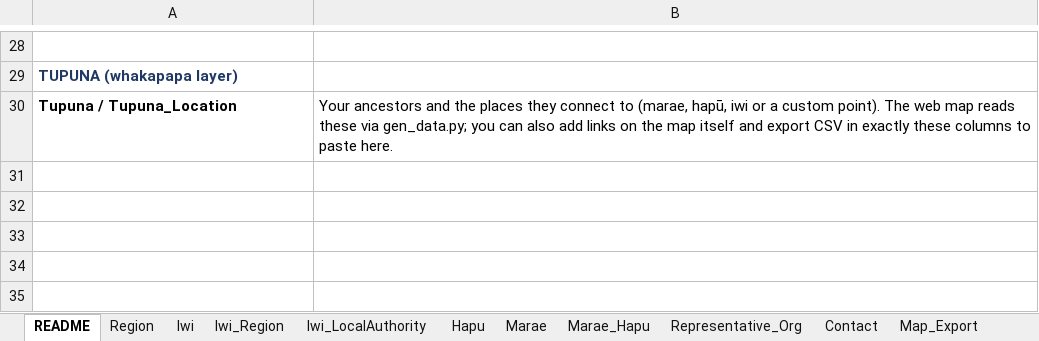
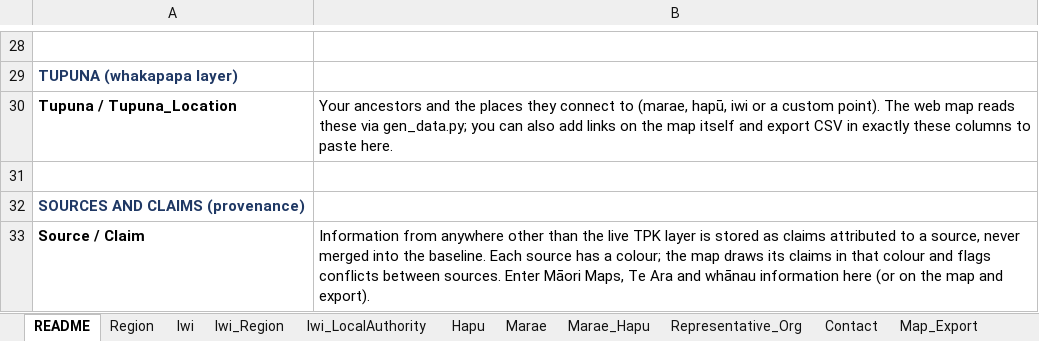
Before and after one commit to ged-i/whakapapa-research-database, an Excel workbook: TKM_Iwi_Hapu_Marae_Database.xlsx, sheet README, drawn as a sheet; only a part is shown, gaps mark what is left out; values as stored, in another font and other column widths than the file's, no borders; the diff names each change by its address in the sheet, - before the commit and + after, or states it on an @@ line.

Commit message:
Provenance: source register, claims layer, by-source cards, conflict view

```diff
--- a/TKM_Iwi_Hapu_Marae_Database.xlsx (sheet README)
+++ b/TKM_Iwi_Hapu_Marae_Database.xlsx (sheet README)
+row 31: (empty)
+row 32: SOURCES AND CLAIMS (provenance)
+row 33: Source / Claim | Information from anywhere other than the live TPK layer is stored as claims attributed to a source, never merged into the baseline. Each source has a colour; the map draws its claims in that colour and flags conflicts between sources. Enter Māori Maps, Te Ara and whānau information here (or on the map and export).
```
Also changed, not shown: other sheet tabs, 6 other files.
